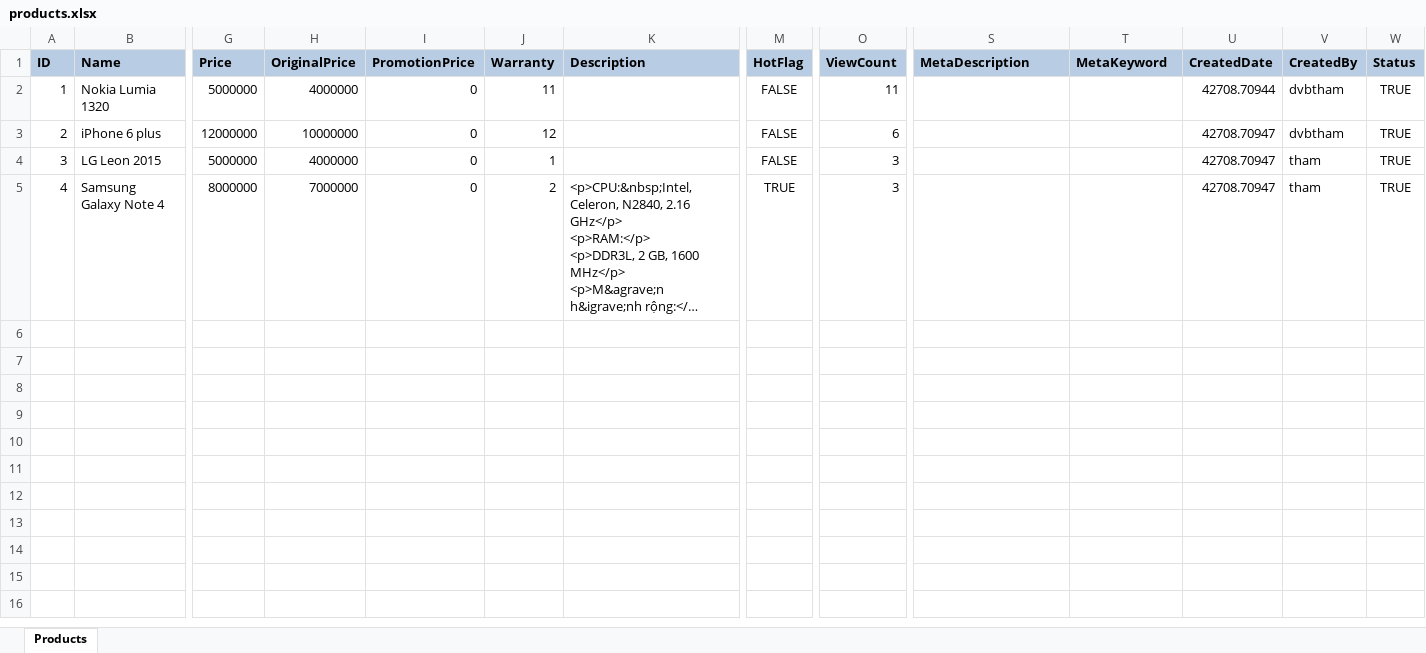
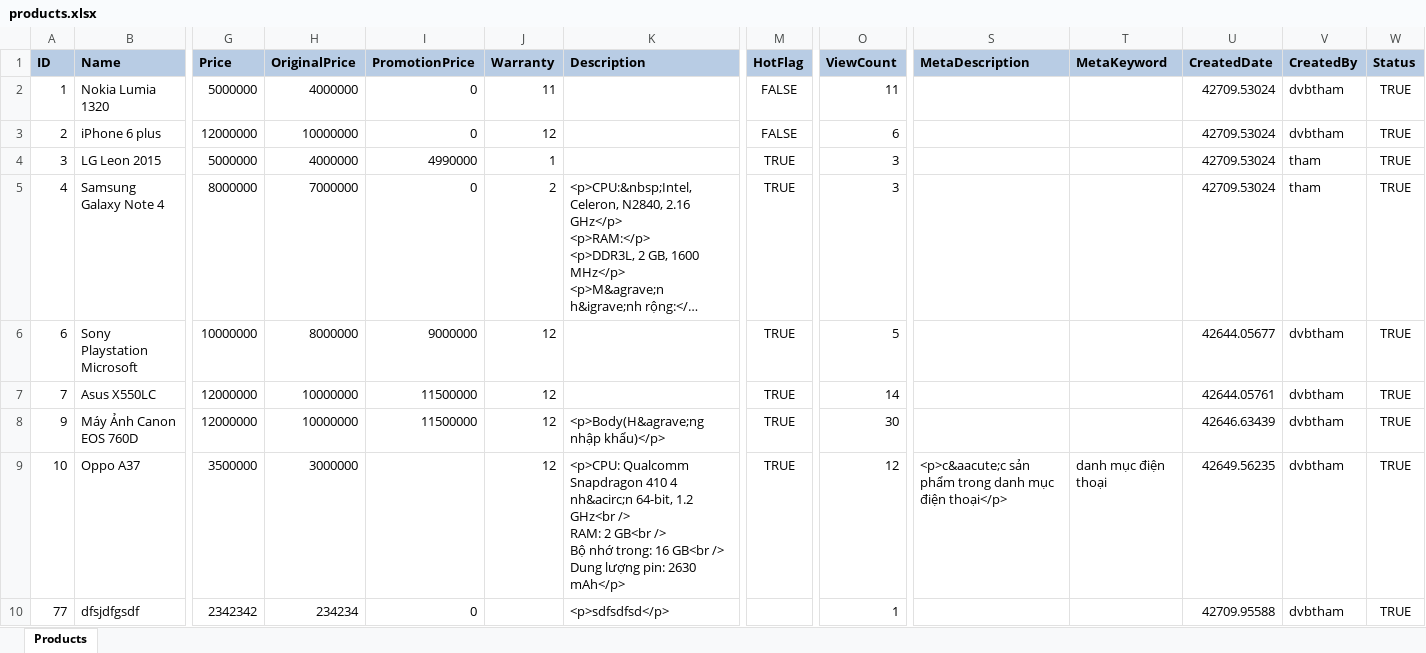
Before and after one commit to thamdavies/uStora, an Excel workbook: uStora.Web/Reports/products.xlsx, sheet Products, drawn as a sheet; only a part is shown, gaps mark what is left out; long unchanged cells end in …; values as stored, in another font and other column widths than the file's, no borders; rows hold the shown columns only; ↵ is a line break in a cell; the diff names each change by its address in the sheet, - before the commit and + after, or states it on an @@ line.

```diff
--- a/uStora.Web/Reports/products.xlsx (sheet Products)
+++ b/uStora.Web/Reports/products.xlsx (sheet Products)
-U2 (CreatedDate): 42708.70944
+U2 (CreatedDate): 42709.53024
-U3:U5 (CreatedDate): 42708.70947
+U3:U5 (CreatedDate): 42709.53024
-I4 (PromotionPrice): 0
+I4 (PromotionPrice): 4990000
-M4 (HotFlag): FALSE
+M4 (HotFlag): TRUE
+row 6: 6 | Sony Playstation Microsoft | 10000000 | 8000000 | 9000000 | 12 |  | TRUE | 5 |  |  | 42644.05677 | dvbtham | TRUE
+row 7: 7 | Asus X550LC | 12000000 | 10000000 | 11500000 | 12 |  | TRUE | 14 |  |  | 42644.05761 | dvbtham | TRUE
+row 8: 9 | Máy Ảnh Canon EOS 760D | 12000000 | 10000000 | 11500000 | 12 | <p>Body(H&agrave;ng nhập khẩu)</p> | TRUE | 30 |  |  | 42646.63439 | dvbtham | TRUE
+row 9: 10 | Oppo A37 | 3500000 | 3000000 |  | 12 | <p>CPU: Qualcomm Snapdragon 410 4 nh&acirc;n 64-bit, 1.2 GHz<br /> ↵ RAM: 2 GB<br /> ↵ Bộ nhớ trong: 16 GB<br /> ↵ Dung lượng pin: 2630 mAh</p> | TRUE | 12 | <p>c&aacute;c sản phẩm trong danh mục điện thoại</p> | danh mục điện thoại | 42649.56235 | dvbtham | TRUE
+row 10: 77 | dfsjdfgsdf | 2342342 | 234234 | 0 |  | <p>sdfsdfsd</p> |  | 1 |  |  | 42709.95588 | dvbtham | TRUE
```
Also changed, not shown: 14 other files.
